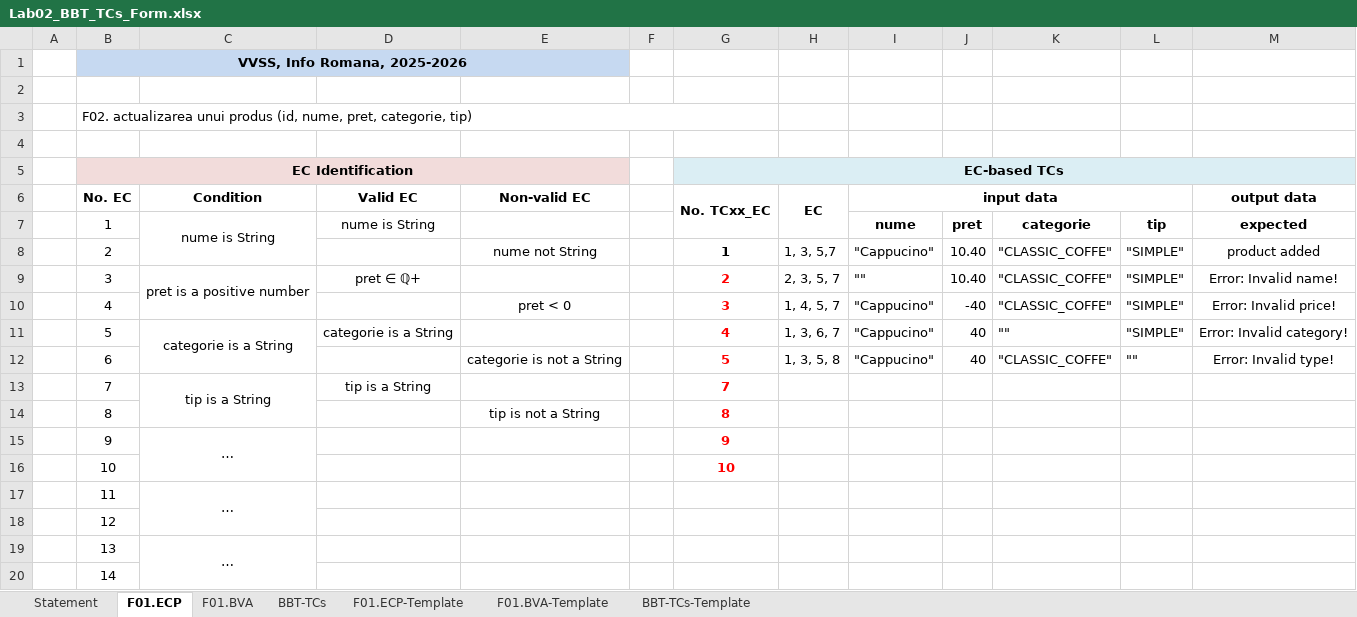
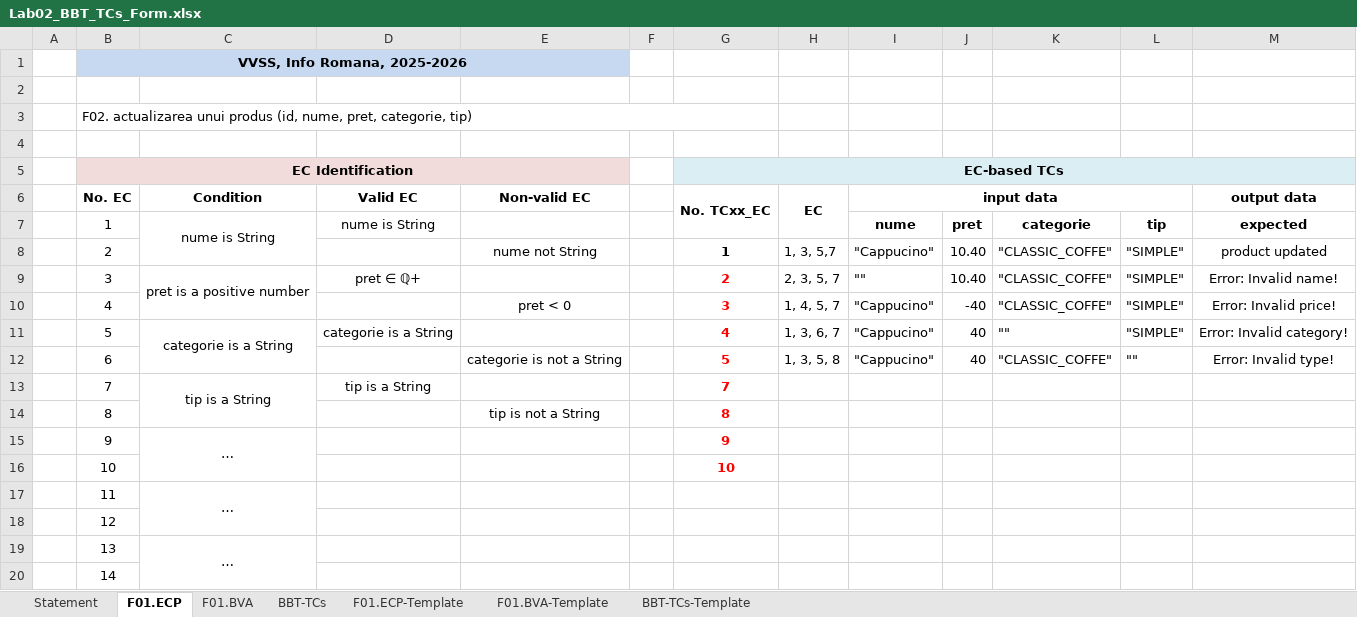
Before and after one commit to TudorStanca/vvss-lab, an Excel workbook: docs/Lab02/Lab02_BBT_TCs_Form.xlsx, sheet F01.ECP, drawn as a sheet; values as stored, in another font and other column widths than the file's, no borders; charts and pictures not drawn; the diff names each change by its address in the sheet, - before the commit and + after, or states it on an @@ line.

```diff
--- a/docs/Lab02/Lab02_BBT_TCs_Form.xlsx (sheet F01.ECP)
+++ b/docs/Lab02/Lab02_BBT_TCs_Form.xlsx (sheet F01.ECP)
-M8 (output data): product added
+M8 (output data): product updated
```
Also changed, not shown: sheet BBT-TCs, sheet F01.BVA, 1 other file.
